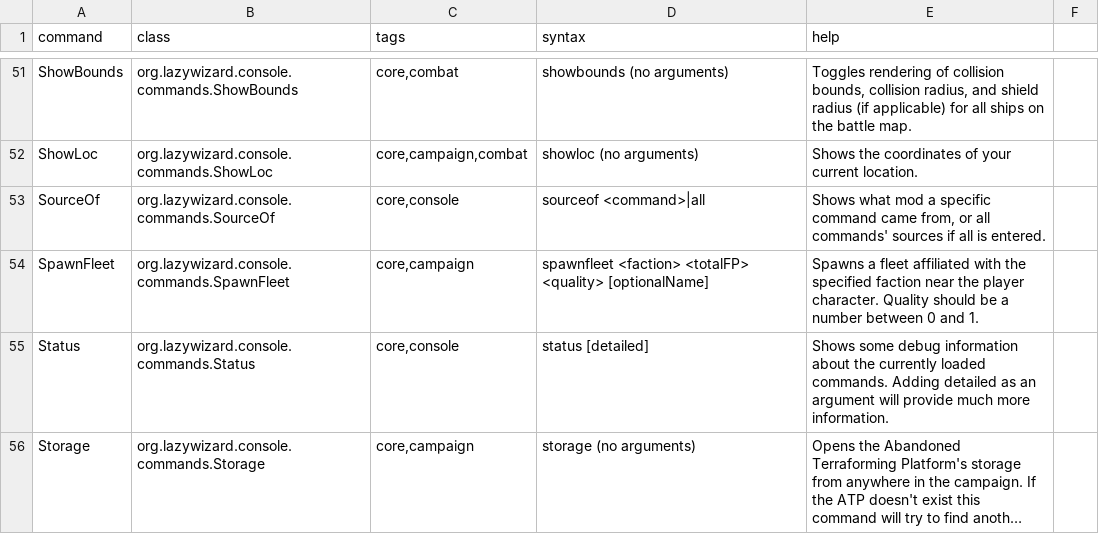
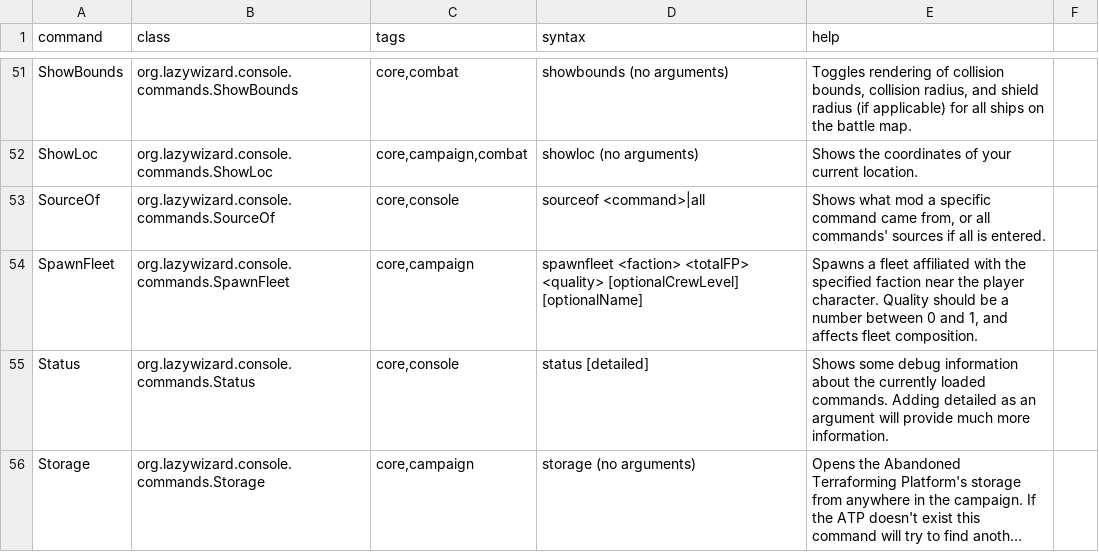
Before and after one commit to LazyWizard/console-commands, a CSV file: commands.csv, drawn as a sheet; only a part is shown, gaps mark what is left out; long unchanged cells end in ….

Commit message:
Added optional crew level argument to SpawnFleet

```diff
--- a/commands.csv
+++ b/commands.csv
@@ -53,3 +53,3 @@ ShowLoc,org.lazywizard.console.commands.ShowLoc,"core,campaign,combat",showloc (
 SourceOf,org.lazywizard.console.commands.SourceOf,"core,console",sourceof <command>|all,"Shows what mod a specific command came from, or all commands' sources if all is entered."
-SpawnFleet,org.lazywizard.console.commands.SpawnFleet,"core,campaign",spawnfleet <faction> <totalFP> <quality> [optionalName],Spawns a fleet affiliated with the specified faction near the player character. Quality should be a number between 0 and 1.
+SpawnFleet,org.lazywizard.console.commands.SpawnFleet,"core,campaign",spawnfleet <faction> <totalFP> <quality> [optionalCrewLevel] [optionalName],"Spawns a fleet affiliated with the specified faction near the player character. Quality should be a number between 0 and 1, and affects fleet composition."
 Status,org.lazywizard.console.commands.Status,"core,console",status [detailed],Shows some debug information about the currently loaded commands. Adding detailed as an argument will provide much more information.
```
Also changed, not shown: 2 other files.
